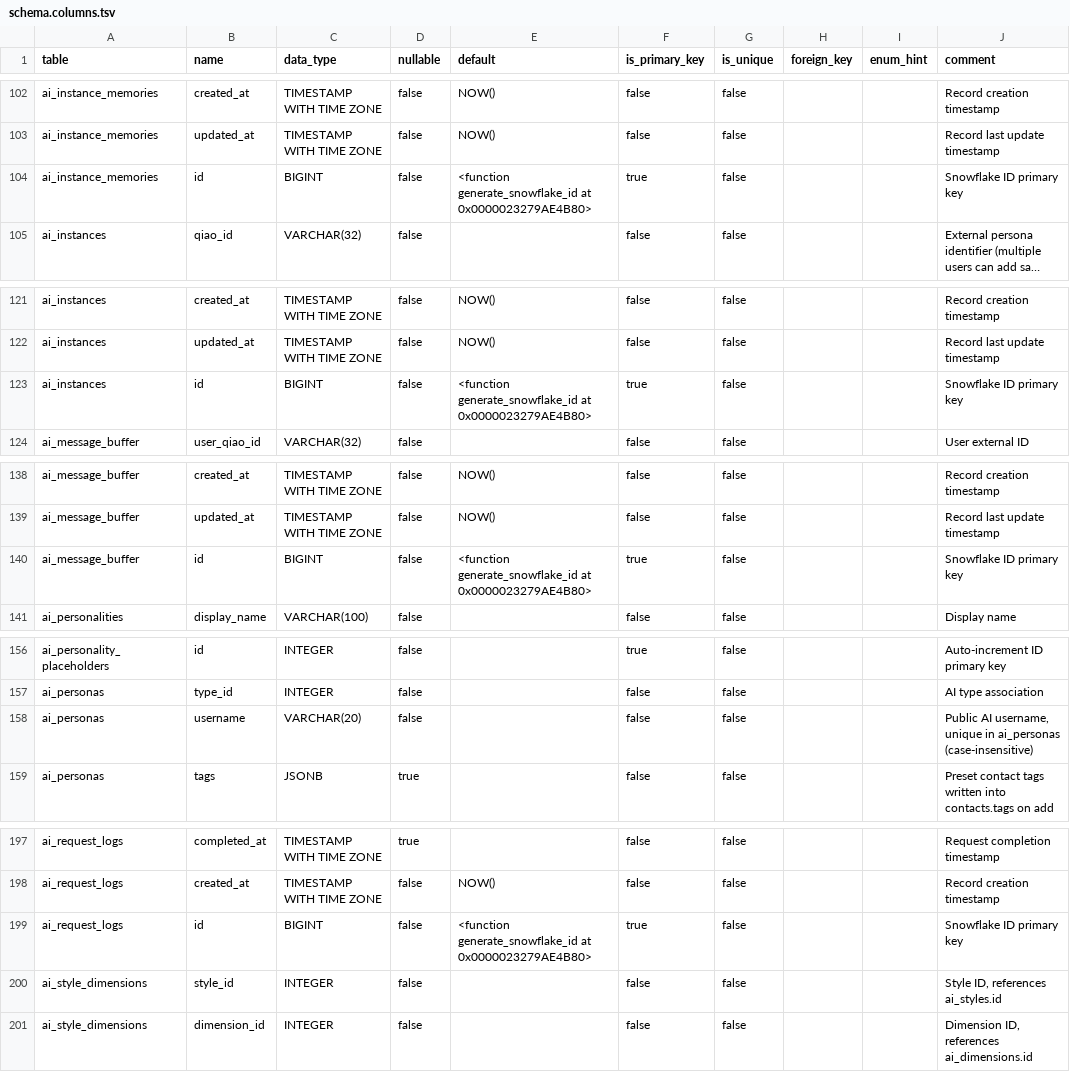
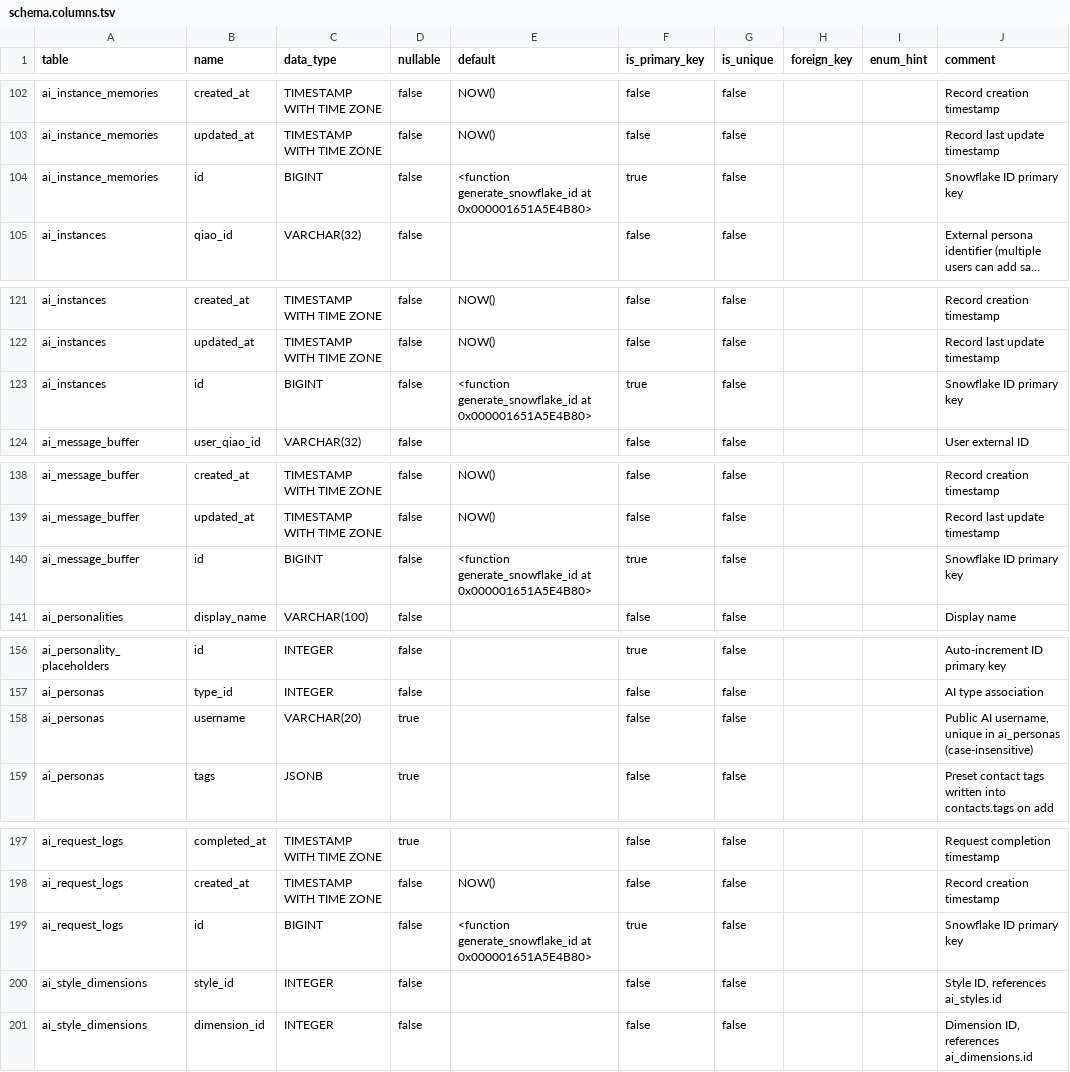
Before and after one commit to Monopink/ailo, a TSV file: docs/data-dict/schema.columns.tsv, drawn as a sheet; only a part is shown, gaps mark what is left out; long unchanged cells end in …; the diff covers the shown part only; the diff names each change by its address in the sheet, - before the commit and + after, or states it on an @@ line.

```diff
--- a/docs/data-dict/schema.columns.tsv
+++ b/docs/data-dict/schema.columns.tsv
-E104 (default): …generate_snowflake_id at 0x0000023279AE4B80>
+E104 (default): …generate_snowflake_id at 0x000001651A5E4B80>
-E123 (default): …generate_snowflake_id at 0x0000023279AE4B80>
+E123 (default): …generate_snowflake_id at 0x000001651A5E4B80>
-E140 (default): …generate_snowflake_id at 0x0000023279AE4B80>
+E140 (default): …generate_snowflake_id at 0x000001651A5E4B80>
-D158 (nullable): false
+D158 (nullable): true
-E199 (default): …generate_snowflake_id at 0x0000023279AE4B80>
+E199 (default): …generate_snowflake_id at 0x000001651A5E4B80>
```
Also changed, not shown: 28 edited cells elsewhere in this file, docs/data-dict/schema.constraints.tsv, 17 other files.
